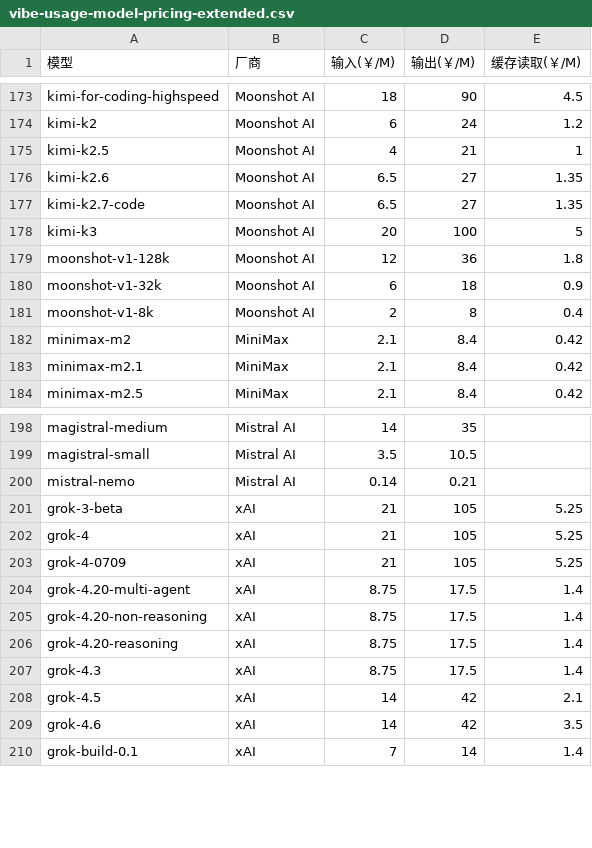
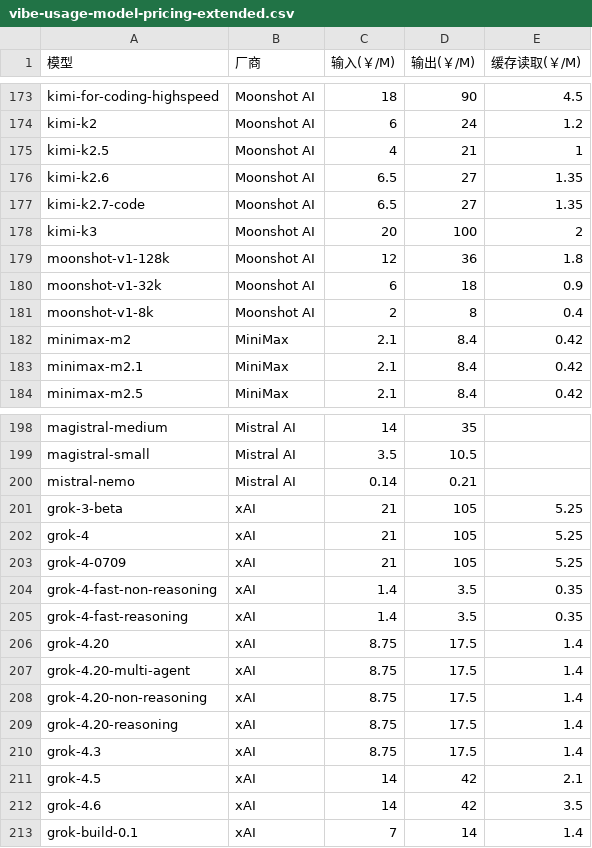
Before and after one commit to skkjkk/dsh-usage-dashboard, a CSV file: pricing/vibe-usage-model-pricing-extended.csv, drawn as a sheet; only a part is shown, gaps mark what is left out.

Commit message:
feat: 补录 xAI grok-4-fast 双模式与 grok-4.20，修正 kimi-k3 缓存命中价（CACHE_FORMAT_VERSION 12）
- extended CSV 277 -> 280：grok-4-fast-reasoning / grok-4-fast-non-reasoning（发售时原始价 0.20/0.50 USD、cached 0.05 -> ¥1.4/¥3.5/¥0.35；xAI 已下架该型号，按「旧型号用发售时原始价」策略收录）、grok-4.20（官方别名规则 <modelname> -> 最新稳定版，与在册 grok-4.20-0309-* 同价）。
- kimi-k3 缓存命中 5 -> 2（platform.kimi.com/docs/pricing/chat：输入未命中 ¥20 / 输出 ¥100 / 缓存命中 ¥2.00）；scripts/bench.js [0k] 回归价同步。
- CACHE_FORMAT_VERSION 11 -> 12（取价变化，旧磁盘缓存作废重算）；AGENTS.md / README.md / README.en.md / CHANGELOG.md 模型数同步 280。

```diff
--- a/pricing/vibe-usage-model-pricing-extended.csv
+++ b/pricing/vibe-usage-model-pricing-extended.csv
@@ -177,3 +177,3 @@ kimi-k2.6,Moonshot AI,6.5,27,1.35
 kimi-k2.7-code,Moonshot AI,6.5,27,1.35
-kimi-k3,Moonshot AI,20,100,5
+kimi-k3,Moonshot AI,20,100,2
 moonshot-v1-128k,Moonshot AI,12,36,1.8
@@ -203,2 +203,5 @@ grok-4,xAI,21,105,5.25
 grok-4-0709,xAI,21,105,5.25
+grok-4-fast-non-reasoning,xAI,1.4,3.5,0.35
+grok-4-fast-reasoning,xAI,1.4,3.5,0.35
+grok-4.20,xAI,8.75,17.5,1.4
 grok-4.20-multi-agent,xAI,8.75,17.5,1.4
```
Also changed, not shown: 9 other files.
